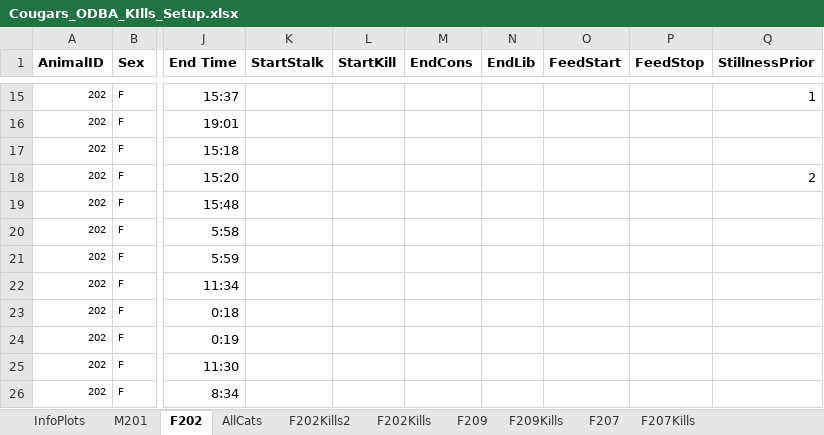
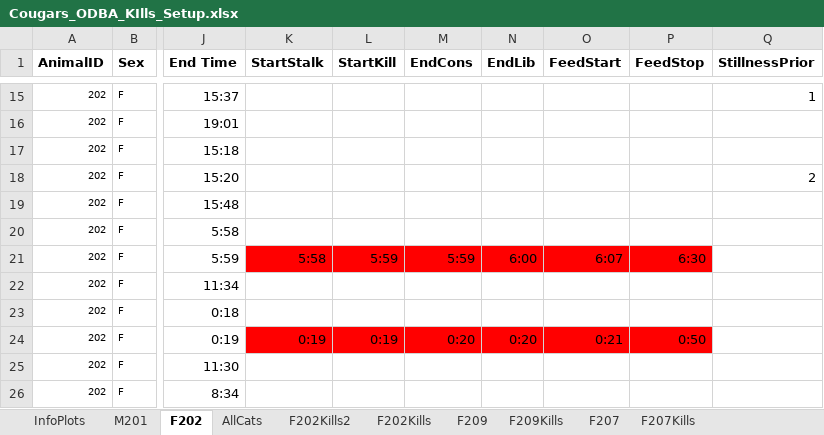
Before and after one commit to osu-mp/ai-capstone, an Excel workbook: data/Cougars_ODBA_KIlls_Setup.xlsx, sheet F202, drawn as a sheet; only a part is shown, gaps mark what is left out; values as stored, in another font and other column widths than the file's, no borders; the diff covers the shown part only; the diff names each change by its address in the sheet, - before the commit and + after, or states it on an @@ line.

```diff
--- a/data/Cougars_ODBA_KIlls_Setup.xlsx (sheet F202)
+++ b/data/Cougars_ODBA_KIlls_Setup.xlsx (sheet F202)
-K21 (StartStalk): (empty)
+K21 (StartStalk): 5:58
-K21:P21 fill: none
+K21:P21 fill: #FF0000
-L21 (StartKill): (empty)
+L21 (StartKill): 5:59
-M21 (EndCons): (empty)
+M21 (EndCons): 5:59
-N21 (EndLib): (empty)
+N21 (EndLib): 6:00
-O21 (FeedStart): (empty)
+O21 (FeedStart): 6:07
-P21 (FeedStop): (empty)
+P21 (FeedStop): 6:30
-K24 (StartStalk): (empty)
+K24 (StartStalk): 0:19
-K24:P24 fill: none
+K24:P24 fill: #FF0000
-L24 (StartKill): (empty)
+L24 (StartKill): 0:19
-M24 (EndCons): (empty)
+M24 (EndCons): 0:20
-N24 (EndLib): (empty)
+N24 (EndLib): 0:20
-O24 (FeedStart): (empty)
+O24 (FeedStart): 0:21
-P24 (FeedStop): (empty)
+P24 (FeedStop): 0:50
```
Also changed, not shown: 49 edited cells and cell formats elsewhere in this sheet, sheet InfoPlots.
